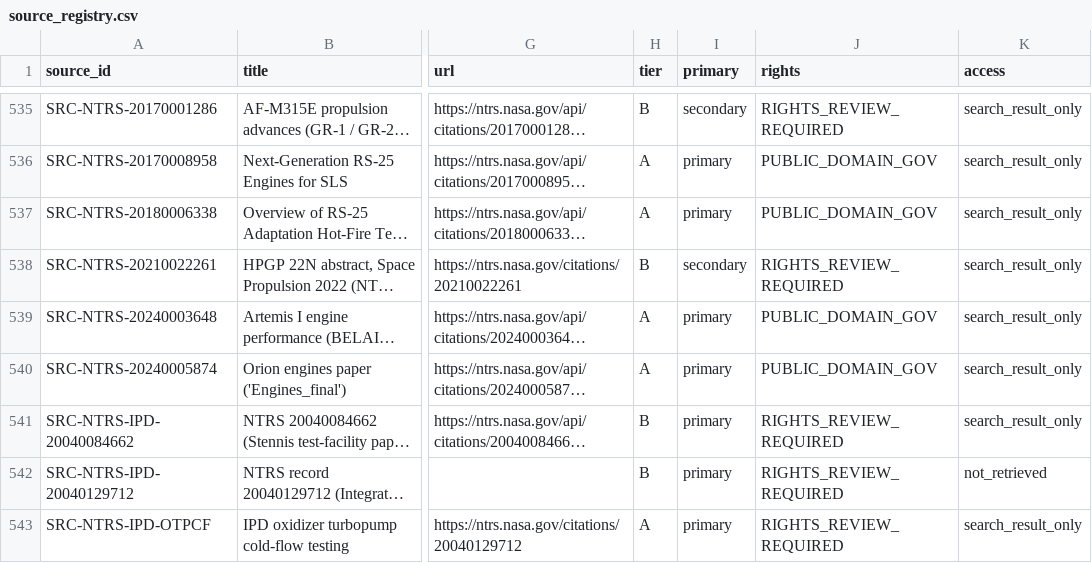
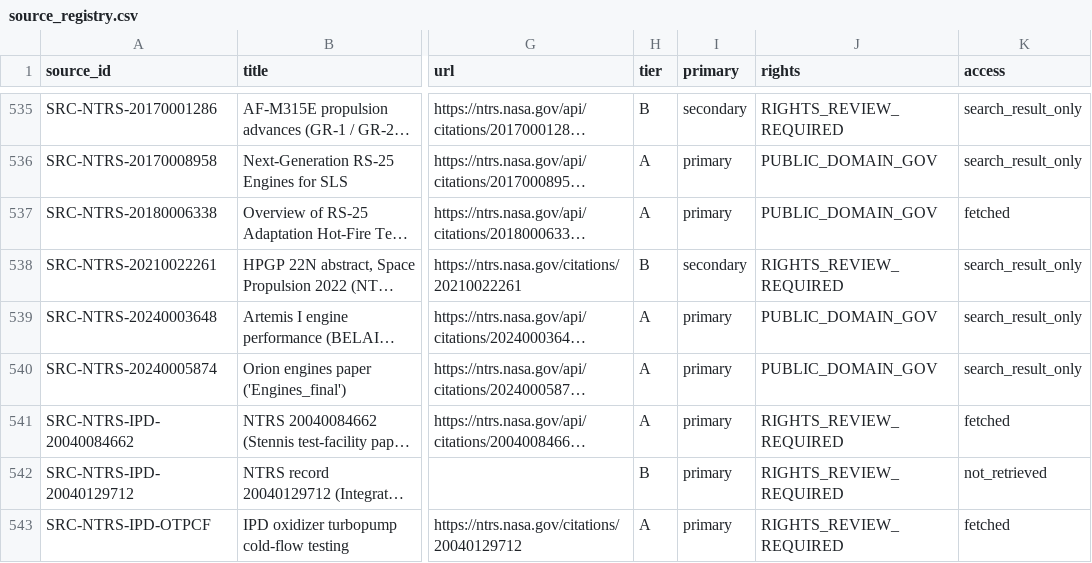
Before and after one commit to halici21/rocketforge, a CSV file: docs/research/engine_database/data/source_registry.csv, drawn as a sheet; only a part is shown, gaps mark what is left out; long unchanged cells end in …; the diff covers the shown part only; the diff names each change by its address in the sheet, - before the commit and + after, or states it on an @@ line.

```diff
--- a/docs/research/engine_database/data/source_registry.csv
+++ b/docs/research/engine_database/data/source_registry.csv
-K537 (access): search_result_only
+K537 (access): fetched
-H541 (tier): B
+H541 (tier): A
-K541 (access): search_result_only
+K541 (access): fetched
-K543 (access): search_result_only
+K543 (access): fetched
```
Also changed, not shown: 4 added rows and 58 edited cells elsewhere in this file, 45 other files.
